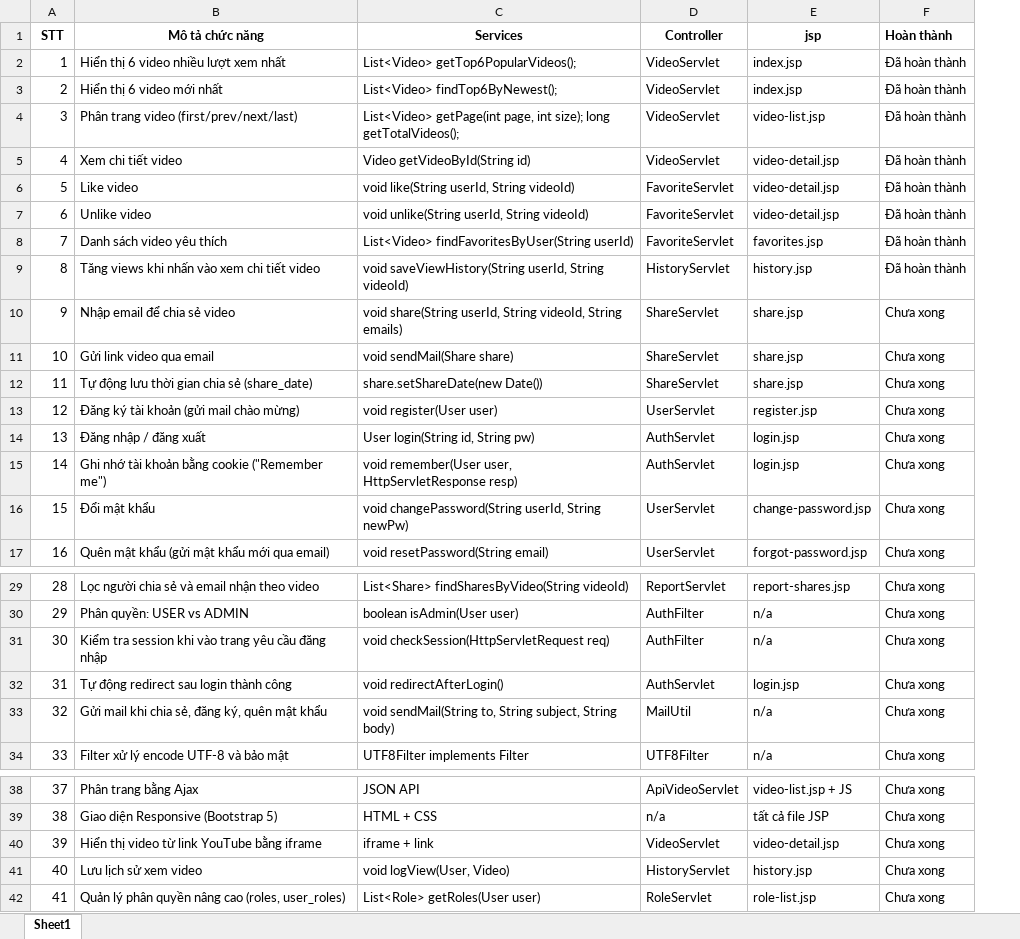
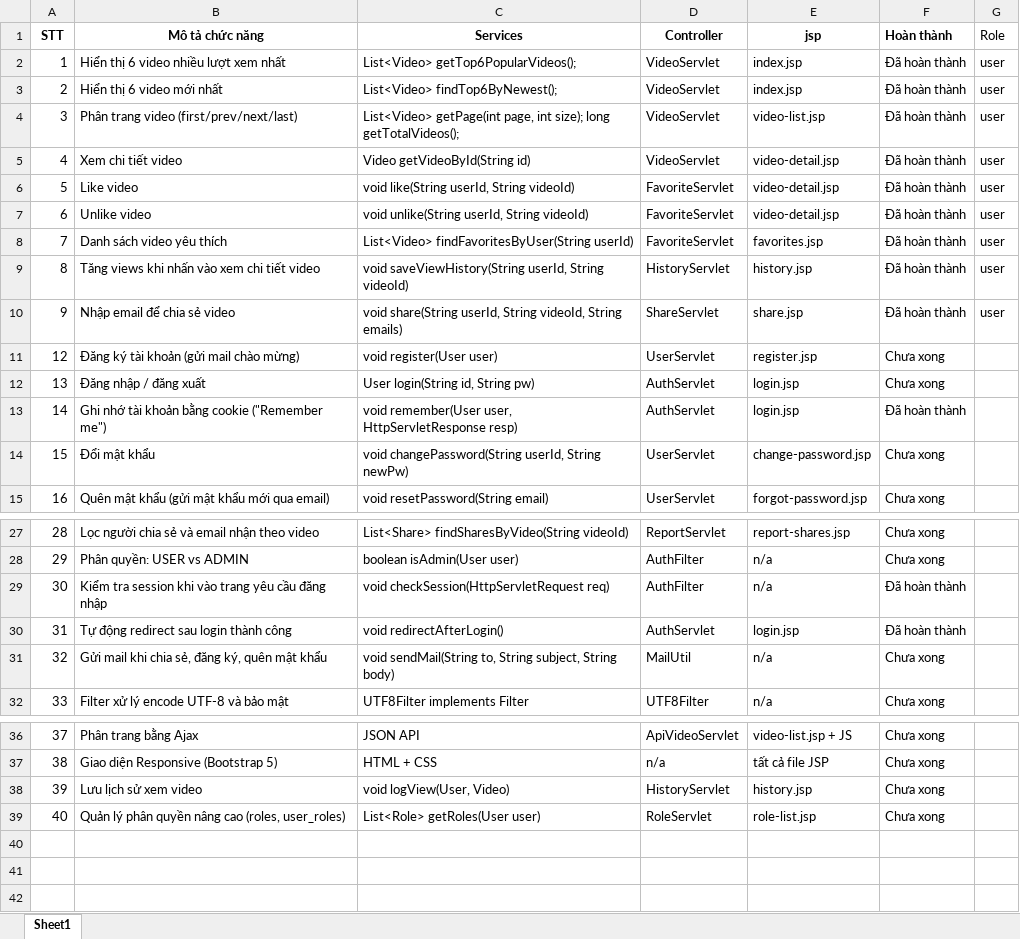
Before and after one commit to be-better-be-stronger/online-entertainment, an Excel workbook: TatCaChucNang_DAO_Controller_JSP.xlsx, sheet Sheet1, drawn as a sheet; only a part is shown, gaps mark what is left out; values as stored, in another font and other column widths than the file's, no borders; removed rows and columns are numbered as before the commit, all else as after; the diff covers the shown part only; the diff names each change by its address in the sheet, - before the commit and + after, or states it on an @@ line.

Commit message:
Add: Share video via email functionality + share form

```diff
--- a/TatCaChucNang_DAO_Controller_JSP.xlsx (sheet Sheet1)
+++ b/TatCaChucNang_DAO_Controller_JSP.xlsx (sheet Sheet1)
+column G (Role), rows 2-10: all user
-F10 (Hoàn thành): Chưa xong
+F10 (Hoàn thành): Đã hoàn thành
-row 11: 10 | Gửi link video qua email | void sendMail(Share share) | ShareServlet | share.jsp | Chưa xong
-row 12: 11 | Tự động lưu thời gian chia sẻ (share_date) | share.setShareDate(new Date()) | ShareServlet | share.jsp | Chưa xong
-F13 (Hoàn thành): Chưa xong
+F13 (Hoàn thành): Đã hoàn thành
-F29:F30 (Hoàn thành): Chưa xong
+F29:F30 (Hoàn thành): Đã hoàn thành
-row 40: 39 | Hiển thị video từ link YouTube bằng iframe | iframe + link | VideoServlet | video-detail.jsp | Chưa xong
@@ column A (STT) renumbered from row 38 down @@
```
Also changed, not shown: 1 edited cell elsewhere in this sheet, 31 other files.
